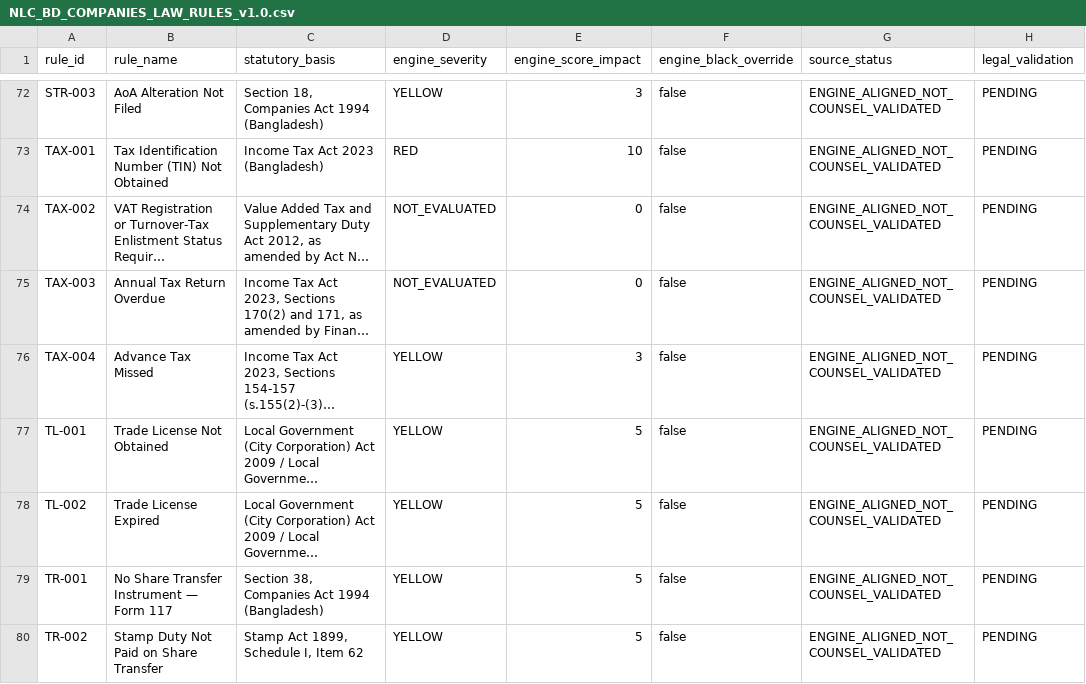
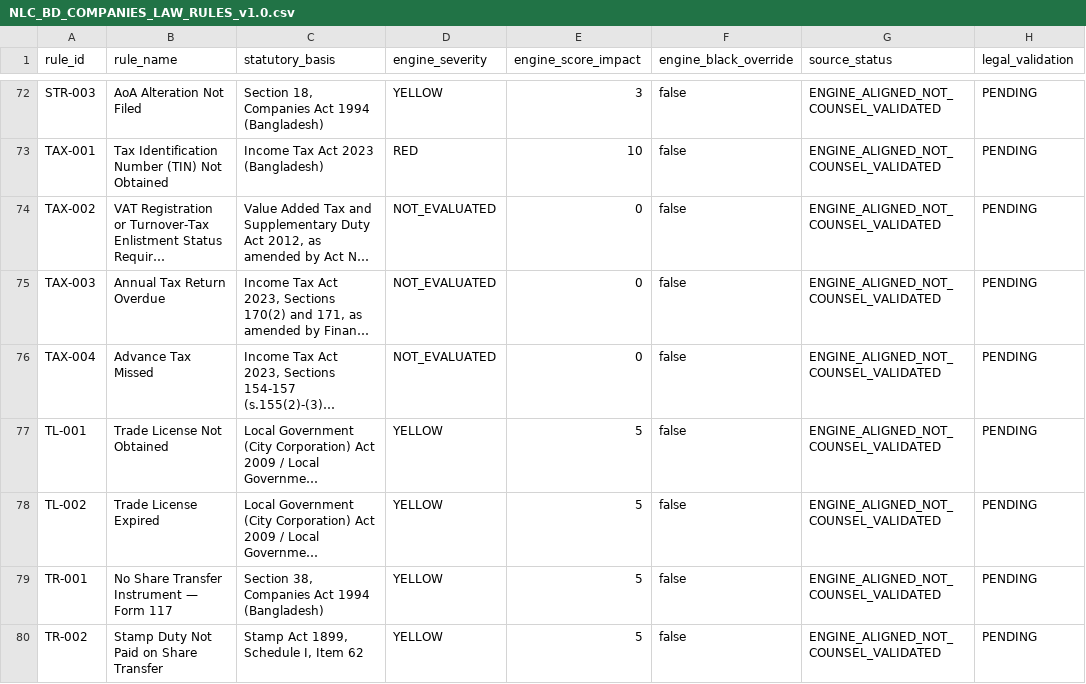
Before and after one commit to nazmulbijoy9105-coder/nlc_platform, a CSV file: docs/legal/NLC_BD_COMPANIES_LAW_RULES_v1.0.csv, drawn as a sheet; only a part is shown, gaps mark what is left out; long unchanged cells end in …; the diff names each change by its address in the sheet, - before the commit and + after, or states it on an @@ line.

Commit message:
docs(legal): mark TAX-004 as not evaluated

```diff
--- a/docs/legal/NLC_BD_COMPANIES_LAW_RULES_v1.0.csv
+++ b/docs/legal/NLC_BD_COMPANIES_LAW_RULES_v1.0.csv
-D76 (engine_severity): YELLOW
+D76 (engine_severity): NOT_EVALUATED
-E76 (engine_score_impact): 3
+E76 (engine_score_impact): 0
```
